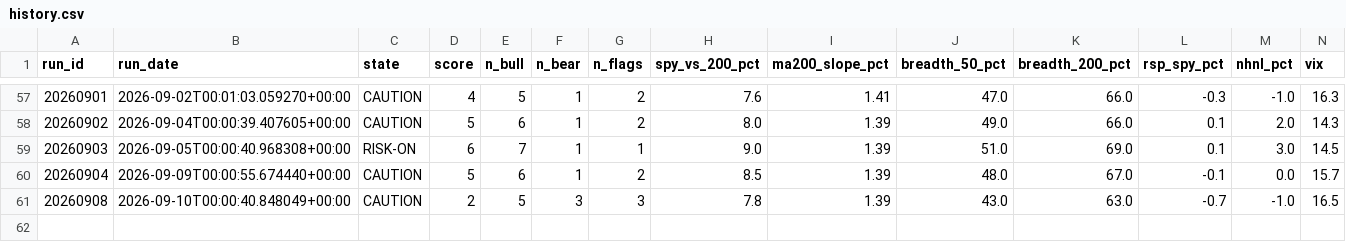
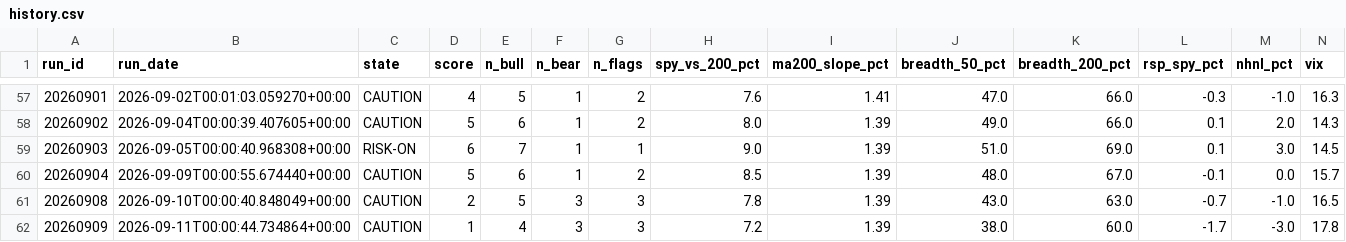
Before and after one commit to mthli/skills, a CSV file: regime-scan/state/history.csv, drawn as a sheet; only a part is shown, gaps mark what is left out; rows hold the shown columns only; the diff names each change by its address in the sheet, - before the commit and + after, or states it on an @@ line.

```diff
--- a/regime-scan/state/history.csv
+++ b/regime-scan/state/history.csv
+row 62: 20260909 | 2026-09-11T00:00:44.734864+00:00 | CAUTION | 1 | 4 | 3 | 3 | 7.2 | 1.39 | 38.0 | 60.0 | -1.7 | -3.0 | 17.8
```
Also changed, not shown: base-breakout-scan/state/outcomes.csv, mean-reversion-scan/state/outcomes.csv, 9 other files.
